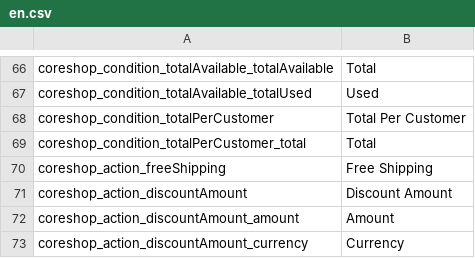
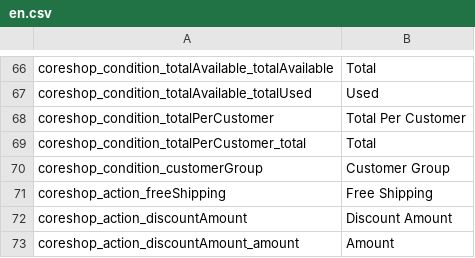
Before and after one commit to coreshop/CoreShop, a CSV file: static/texts/en.csv, drawn as a sheet; only a part is shown, gaps mark what is left out; the shorter side is filled out with more unchanged rows; the diff names each change by its address in the sheet, - before the commit and + after, or states it on an @@ line.

Commit message:
add CustomerGroup as PriceRule

```diff
--- a/static/texts/en.csv
+++ b/static/texts/en.csv
+row 70: coreshop_condition_customerGroup | Customer Group
```
Also changed, not shown: 4 other files.
